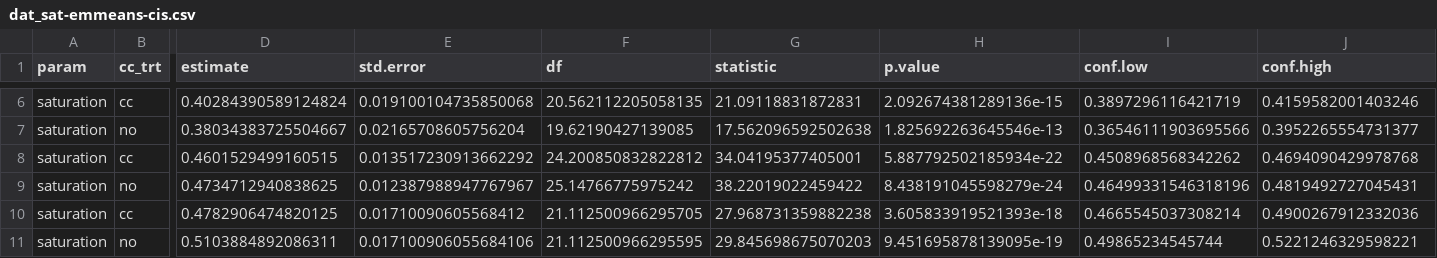
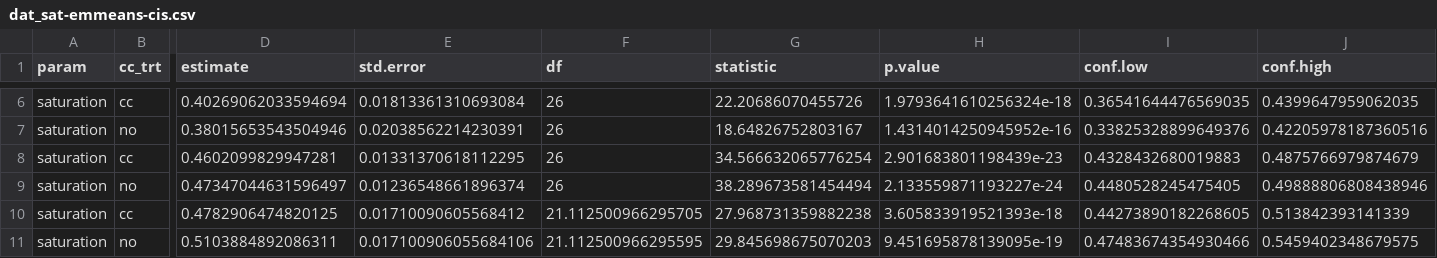
Before and after one commit to vanichols/ghproj_sare18, a CSV file: 01_fit-models/dat_sat-emmeans-cis.csv, drawn as a sheet; only a part is shown, gaps mark what is left out; the diff covers the shown part only; the diff names each change by its address in the sheet, - before the commit and + after, or states it on an @@ line.

Commit message:
fix conf int in sat fc fig

```diff
--- a/01_fit-models/dat_sat-emmeans-cis.csv
+++ b/01_fit-models/dat_sat-emmeans-cis.csv
-D6 (estimate): 0.40284390589124824
+D6 (estimate): 0.40269062033594694
-E6 (std.error): 0.019100104735850068
+E6 (std.error): 0.01813361310693084
-F6 (df): 20.562112205058135
+F6 (df): 26
-G6 (statistic): 21.09118831872831
+G6 (statistic): 22.20686070455726
-H6 (p.value): 2.092674381289136e-15
+H6 (p.value): 1.9793641610256324e-18
-I6 (conf.low): 0.3897296116421719
+I6 (conf.low): 0.36541644476569035
-J6 (conf.high): 0.4159582001403246
+J6 (conf.high): 0.4399647959062035
-D7 (estimate): 0.38034383725504667
+D7 (estimate): 0.38015653543504946
-E7 (std.error): 0.02165708605756204
+E7 (std.error): 0.02038562214230391
-F7 (df): 19.62190427139085
+F7 (df): 26
-G7 (statistic): 17.562096592502638
+G7 (statistic): 18.64826752803167
-H7 (p.value): 1.825692263645546e-13
+H7 (p.value): 1.4314014250945952e-16
-I7 (conf.low): 0.36546111903695566
+I7 (conf.low): 0.33825328899649376
-J7 (conf.high): 0.3952265554731377
+J7 (conf.high): 0.42205978187360516
-D8 (estimate): 0.4601529499160515
+D8 (estimate): 0.4602099829947281
-E8 (std.error): 0.013517230913662292
+E8 (std.error): 0.01331370618112295
-F8 (df): 24.200850832822812
+F8 (df): 26
-G8 (statistic): 34.04195377405001
+G8 (statistic): 34.566632065776254
-H8 (p.value): 5.887792502185934e-22
+H8 (p.value): 2.901683801198439e-23
-I8 (conf.low): 0.4508968568342262
+I8 (conf.low): 0.4328432680019883
-J8 (conf.high): 0.4694090429978768
+J8 (conf.high): 0.4875766979874679
-D9 (estimate): 0.4734712940838625
+D9 (estimate): 0.47347044631596497
-E9 (std.error): 0.012387988947767967
+E9 (std.error): 0.01236548661896374
-F9 (df): 25.14766775975242
+F9 (df): 26
-G9 (statistic): 38.22019022459422
+G9 (statistic): 38.289673581454494
-H9 (p.value): 8.438191045598279e-24
+H9 (p.value): 2.133559871193227e-24
-I9 (conf.low): 0.46499331546318196
+I9 (conf.low): 0.4480528245475405
-J9 (conf.high): 0.4819492727045431
+J9 (conf.high): 0.49888806808438946
-I10 (conf.low): 0.4665545037308214
+I10 (conf.low): 0.44273890182268605
-J10 (conf.high): 0.4900267912332036
+J10 (conf.high): 0.513842393141339
-I11 (conf.low): 0.49865234545744
+I11 (conf.low): 0.47483674354930466
-J11 (conf.high): 0.5221246329598221
+J11 (conf.high): 0.5459402348679575
```
Also changed, not shown: 40 edited cells elsewhere in this file, 01_fit-models/dat_fc-emmeans-cis.csv, 01_fit-models/dat_fc-emmeans-diff.csv, 6 other files.
